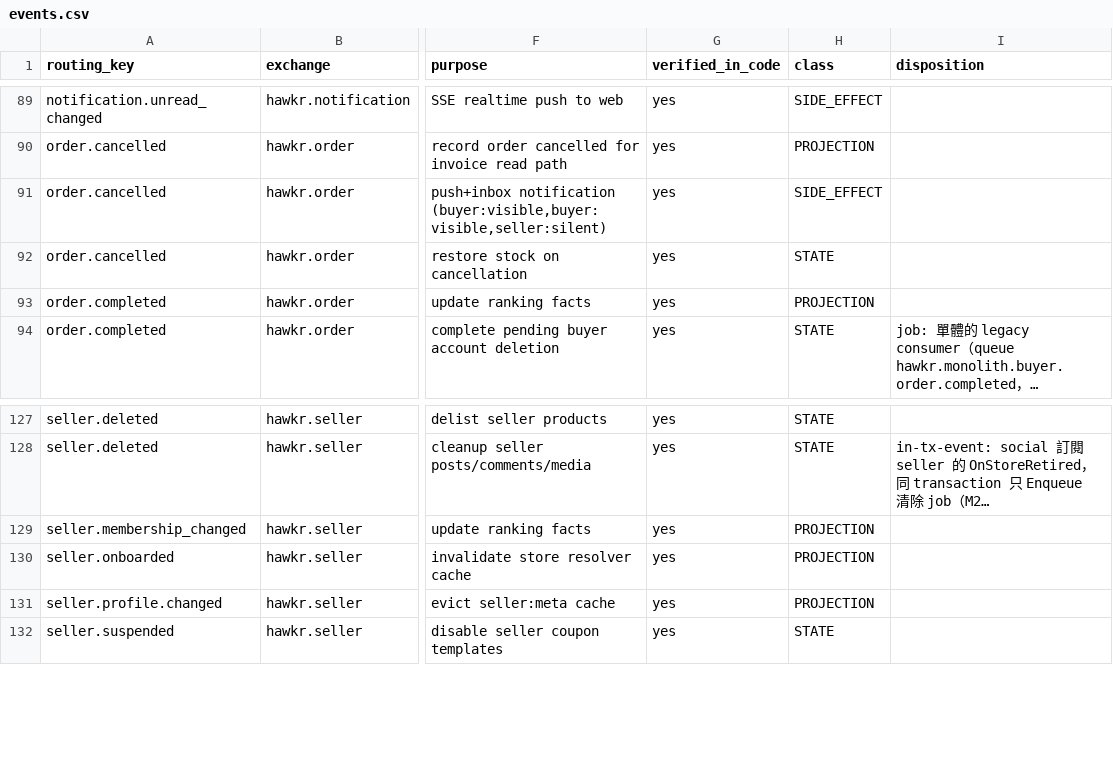
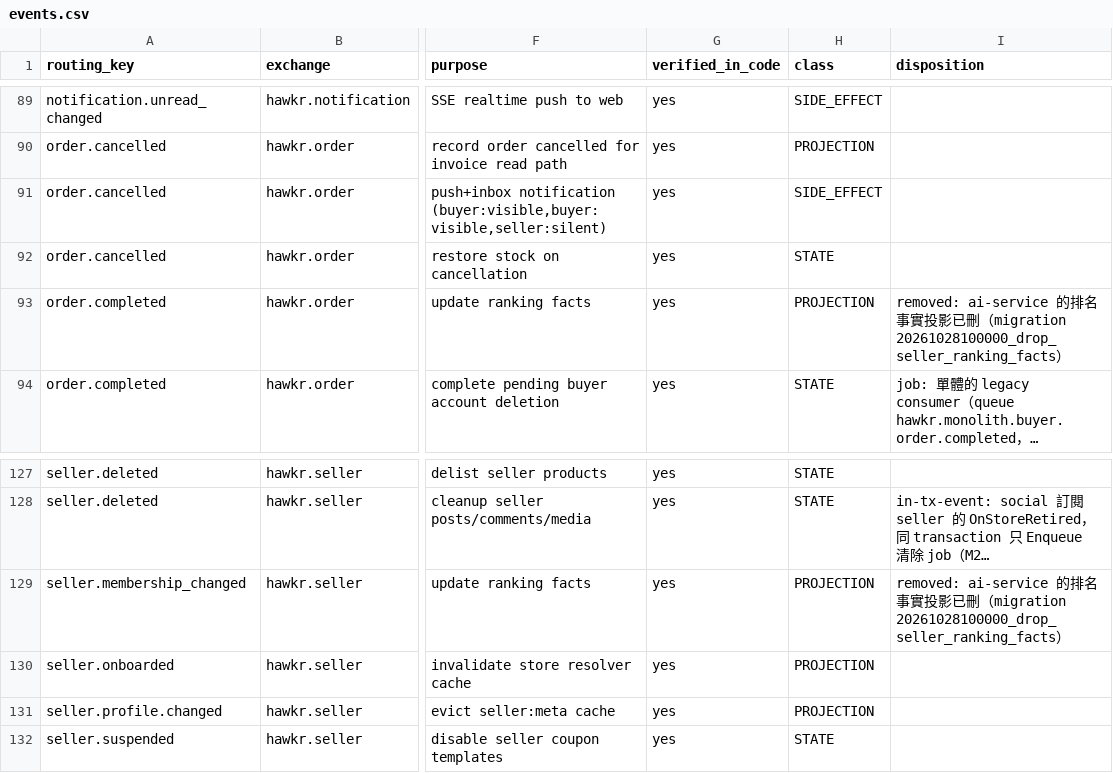
Before and after one commit to Will413028/hawkr, a CSV file: backend/docs/plans/2026-09-24-go-modular-monolith/events.csv, drawn as a sheet; only a part is shown, gaps mark what is left out; long unchanged cells end in …; the diff names each change by its address in the sheet, - before the commit and + after, or states it on an @@ line.

Commit message:
docs(plan): complete A9-0 baseline, inventory reconciliation and spikes
Reconcile ai-service rows in the migration inventory CSVs against code
(pricebook-era RPCs and dropped ranking tables/events marked removed),
record the unit-test baseline, and add spike findings for ADK session
replacement (A9-D5) and stream passthrough limits.

```diff
--- a/backend/docs/plans/2026-09-24-go-modular-monolith/events.csv
+++ b/backend/docs/plans/2026-09-24-go-modular-monolith/events.csv
-I93 (disposition): (empty)
+I93 (disposition): removed: ai-service 的排名事實投影已刪（migration 20261028100000_drop_seller_ranking_facts）
-I129 (disposition): (empty)
+I129 (disposition): removed: ai-service 的排名事實投影已刪（migration 20261028100000_drop_seller_ranking_facts）
```
Also changed, not shown: backend/docs/plans/2026-09-24-go-modular-monolith/db-tables.csv, backend/docs/plans/2026-09-24-go-modular-monolith/replicas.csv, 3 other files.
